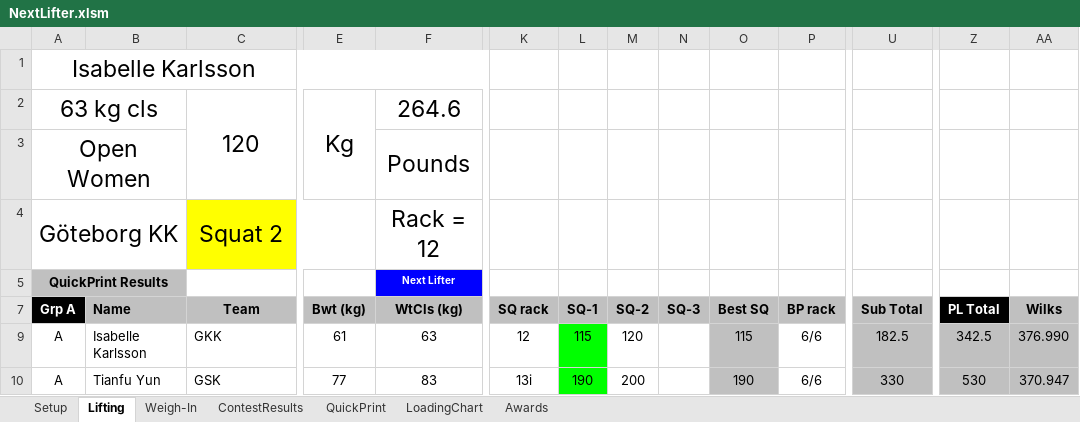
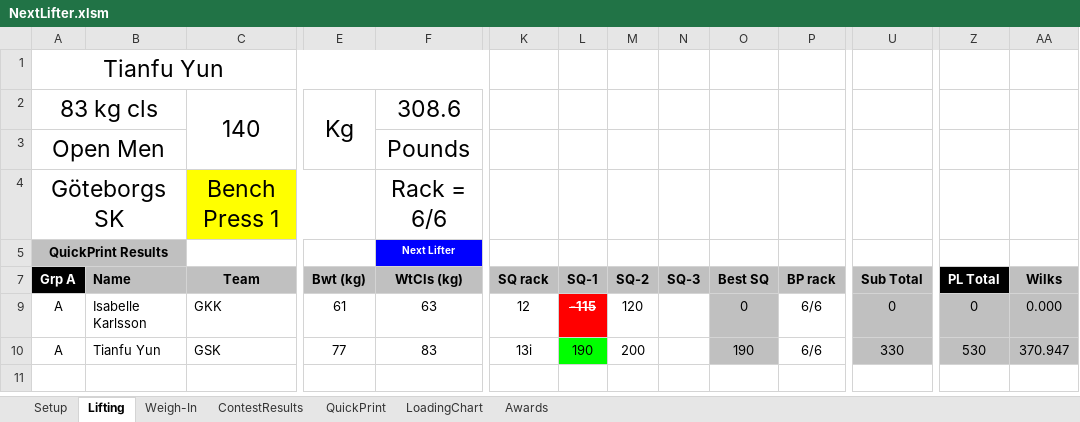
Before and after one commit to TianfuYun/NextLifter, an Excel workbook: NextLifter.xlsm, sheet Lifting, drawn as a sheet; only a part is shown, gaps mark what is left out; values as stored, in another font and other column widths than the file's, no borders; charts and pictures and conditional formats not drawn; removed rows and columns are numbered as before the commit, all else as after; rows hold the shown columns only; the diff names each change by its address in the sheet, - before the commit and + after, or states it on an @@ line.

```diff
--- a/NextLifter.xlsm (sheet Lifting)
+++ b/NextLifter.xlsm (sheet Lifting)
-A1 (Grp A): Isabelle Karlsson
+A1 (Grp A): Tianfu Yun
-row 2: 63 kg cls |  | 120 | Kg | 264.6
+row 2: 83 kg cls |  | 140 | Kg | 308.6
-A3 (Grp A): Open Women
+A3 (Grp A): Open Men
-row 4: Göteborg KK |  | Squat 2 |  | Rack = 12
+row 4: Göteborgs SK |  | Bench Press 1 |  | Rack = 6/6
-L9 (SQ-1): 115
+L9 (SQ-1): -115
@@ L9 fill: #00FF00 → #FF0000, bold: off → on, strikethrough: off → on, text colour: black → #FFFFFF @@
-O9 (Best SQ): 115
+O9 (Best SQ): 0
-U9 (Sub Total): 182.5
+U9 (Sub Total): 0
-Z9 (PL Total): 342.5
+Z9 (PL Total): 0
-AA9 (Wilks): 376.990
+AA9 (Wilks): 0.000
```
Also changed, not shown: sheet Setup, sheet ContestResults, sheet QuickPrint, hidden cells, charts or pictures, 1 other file.
